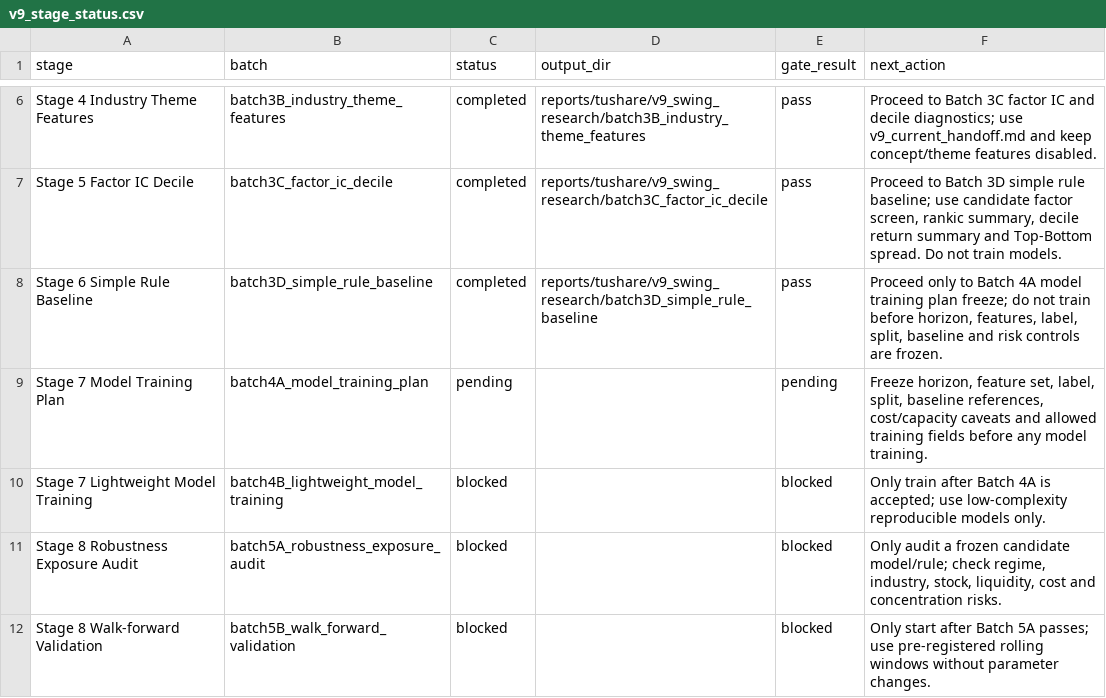
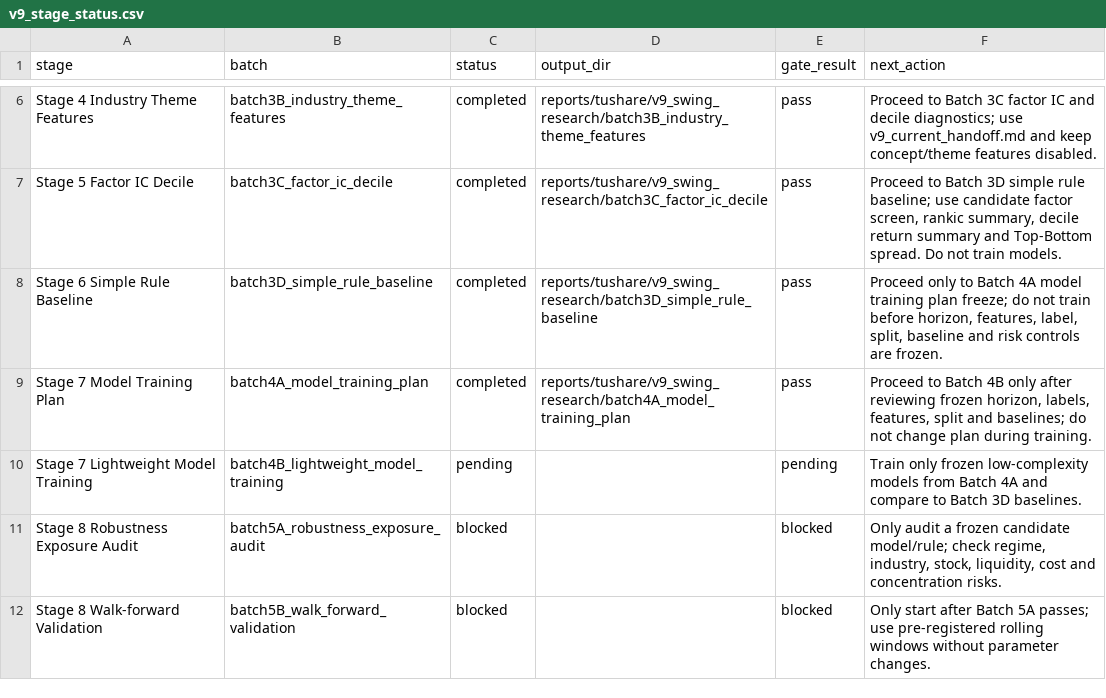
Before and after one commit to RoronoaZoro007/Stock_Monitoring_Model, a CSV file: reports/tushare/v9_swing_research/v9_stage_status.csv, drawn as a sheet; only a part is shown, gaps mark what is left out; the diff names each change by its address in the sheet, - before the commit and + after, or states it on an @@ line.

Commit message:
Freeze v9 batch4A training plan

```diff
--- a/reports/tushare/v9_swing_research/v9_stage_status.csv
+++ b/reports/tushare/v9_swing_research/v9_stage_status.csv
-C9 (status): pending
+C9 (status): completed
-D9 (output_dir): (empty)
+D9 (output_dir): reports/tushare/v9_swing_research/batch4A_model_training_plan
-E9 (gate_result): pending
+E9 (gate_result): pass
-F9 (next_action): Freeze horizon, feature set, label, split, baseline references, cost/capacity caveats and allowed training fields before any model training.
+F9 (next_action): Proceed to Batch 4B only after reviewing frozen horizon, labels, features, split and baselines; do not change plan during training.
-C10 (status): blocked
+C10 (status): pending
-E10 (gate_result): blocked
+E10 (gate_result): pending
-F10 (next_action): Only train after Batch 4A is accepted; use low-complexity reproducible models only.
+F10 (next_action): Train only frozen low-complexity models from Batch 4A and compare to Batch 3D baselines.
```
Also changed, not shown: 12 other files.
